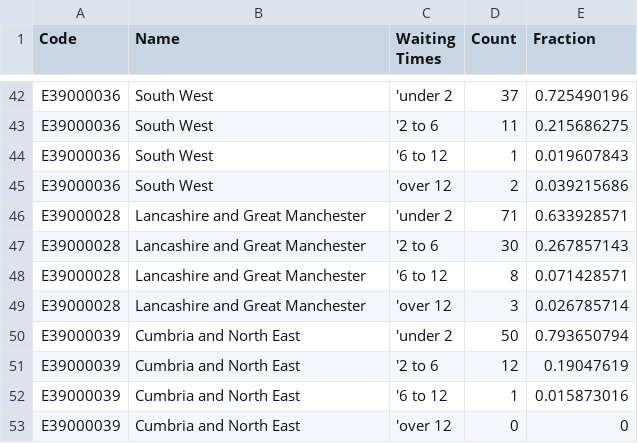
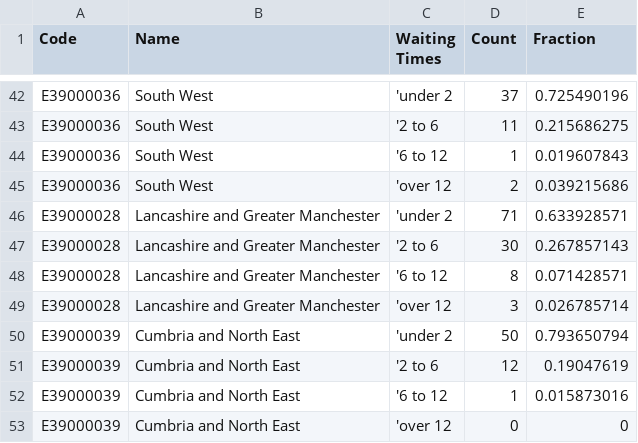
Before and after one commit to ONSdigital/mental-health-dashboard, a CSV file: src/r/data/waiting_times_started.csv, drawn as a sheet; only a part is shown, gaps mark what is left out.

```diff
--- a/src/r/data/waiting_times_started.csv
+++ b/src/r/data/waiting_times_started.csv
@@ -45,6 +45,6 @@ E39000036,South West,'6 to 12,1,0.019607843
 E39000036,South West,'over 12,2,0.039215686
-E39000028,Lancashire and Great Manchester,'under 2,71,0.633928571
-E39000028,Lancashire and Great Manchester,'2 to 6,30,0.267857143
-E39000028,Lancashire and Great Manchester,'6 to 12,8,0.071428571
-E39000028,Lancashire and Great Manchester,'over 12,3,0.026785714
+E39000028,Lancashire and Greater Manchester,'under 2,71,0.633928571
+E39000028,Lancashire and Greater Manchester,'2 to 6,30,0.267857143
+E39000028,Lancashire and Greater Manchester,'6 to 12,8,0.071428571
+E39000028,Lancashire and Greater Manchester,'over 12,3,0.026785714
 E39000039,Cumbria and North East,'under 2,50,0.793650794
```
Also changed, not shown: 2 other files.
